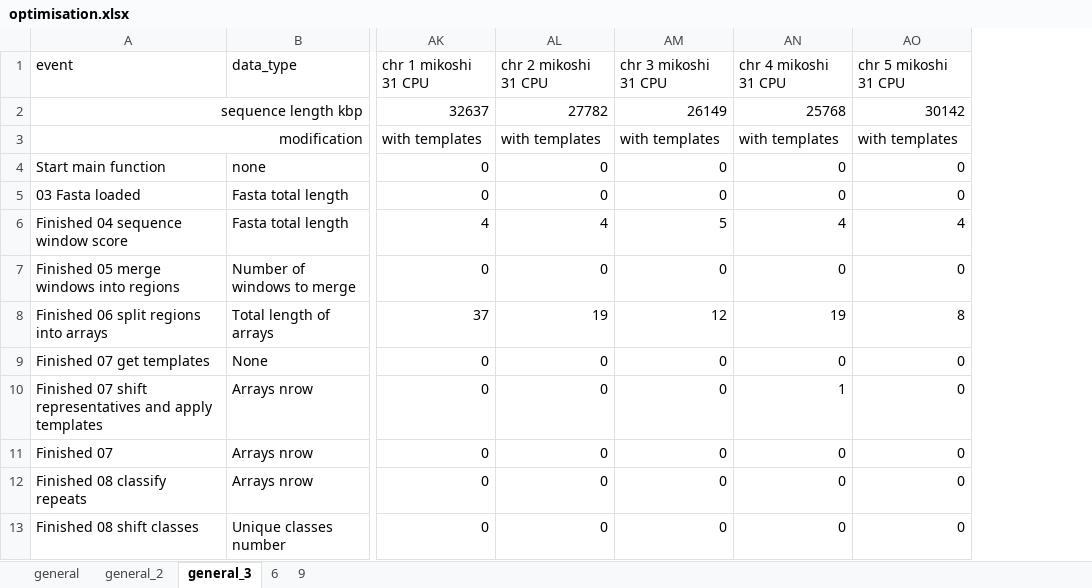
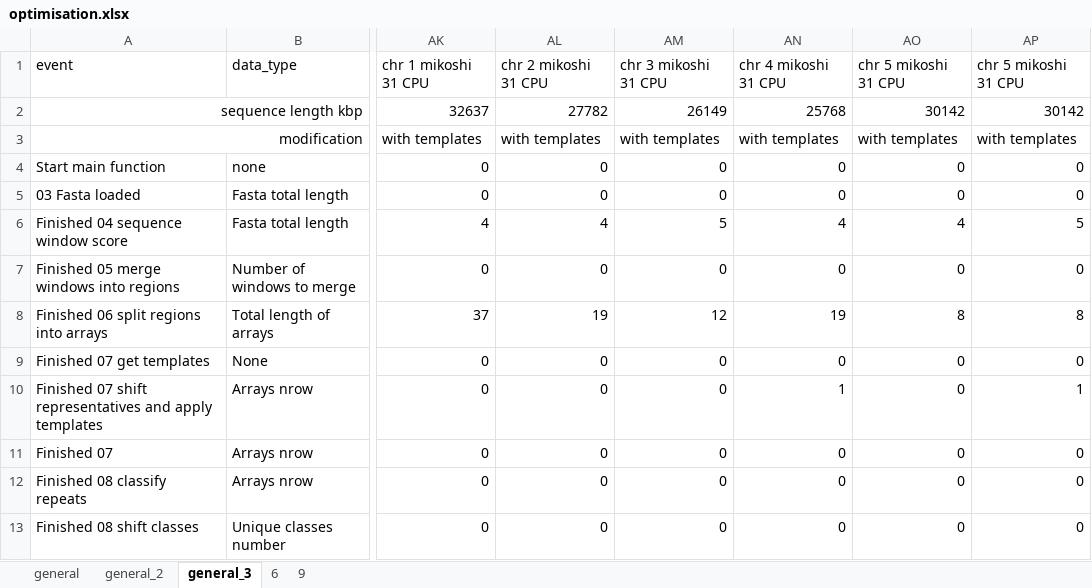
Before and after one commit to vlothec/TRASH_2, an Excel workbook: optimisations/optimisation.xlsx, sheet general_3, drawn as a sheet; only a part is shown, gaps mark what is left out; values as stored, in another font and other column widths than the file's, no borders; conditional formats not drawn; the diff names each change by its address in the sheet, - before the commit and + after, or states it on an @@ line.

```diff
--- a/optimisations/optimisation.xlsx (sheet general_3)
+++ b/optimisations/optimisation.xlsx (sheet general_3)
+column AP, rows 1-13: chr 5 mikoshi 31 CPU | 30142 | with templates | 0 | 0 | 5 | 0 | 8 | 0 | 1 | 0 | 0 | 0
```
Also changed, not shown: charts or pictures, 4 other files.
